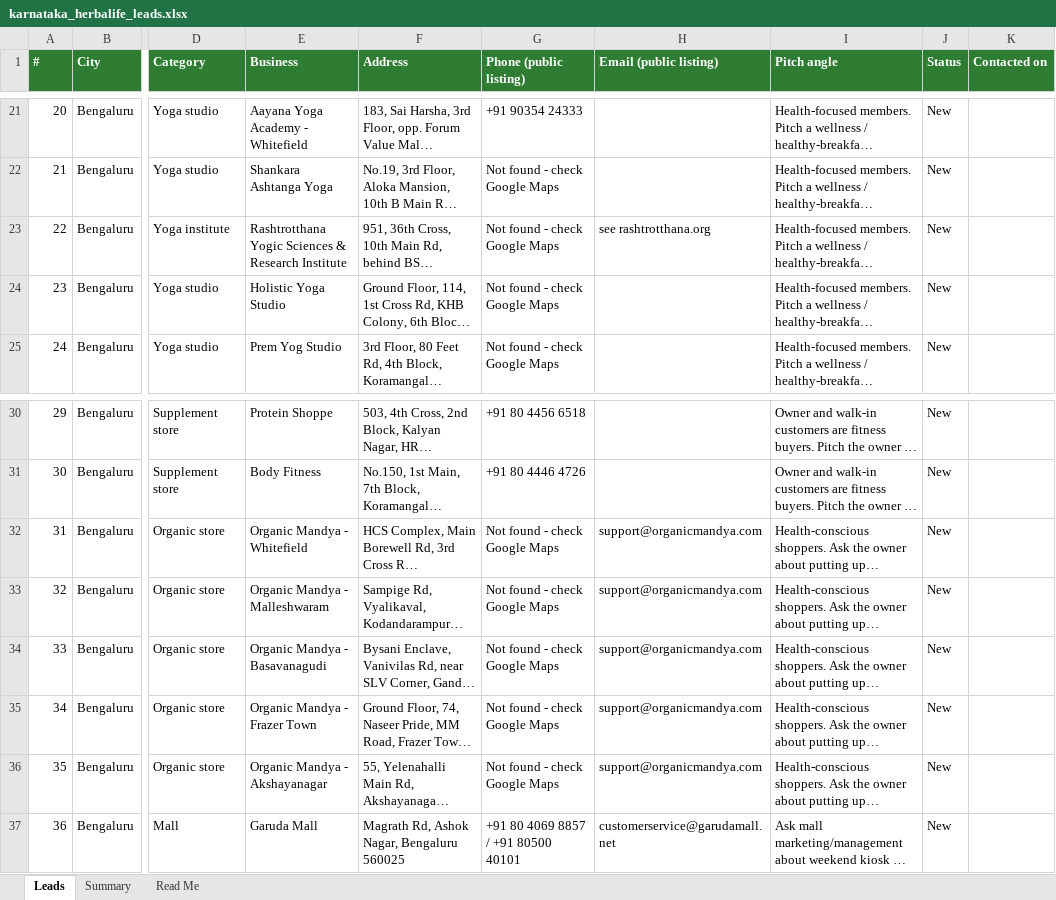
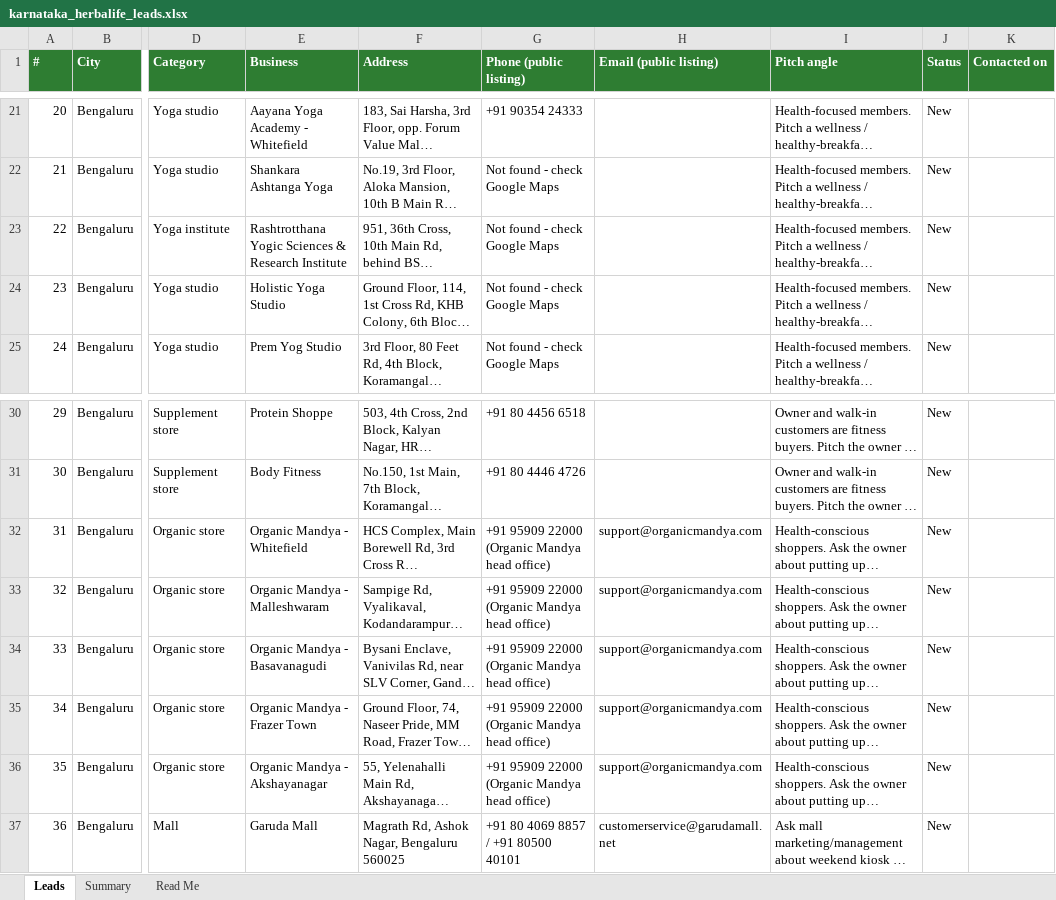
Before and after one commit to DIVI-AgentEmpire/DIVI-STUDIO, an Excel workbook: karnataka_herbalife_leads.xlsx, sheet Leads, drawn as a sheet; only a part is shown, gaps mark what is left out; long unchanged cells end in …; values as stored, in another font and other column widths than the file's, no borders; the diff names each change by its address in the sheet, - before the commit and + after, or states it on an @@ line.

```diff
--- a/karnataka_herbalife_leads.xlsx (sheet Leads)
+++ b/karnataka_herbalife_leads.xlsx (sheet Leads)
-H23 (Email (public listing)): see rashtrotthana.org
+H23 (Email (public listing)): (empty)
-G32:G36 (Phone (public listing)): Not found - check Google Maps
+G32:G36 (Phone (public listing)): +91 95909 22000 (Organic Mandya head office)
```
Also changed, not shown: sheet Summary.
